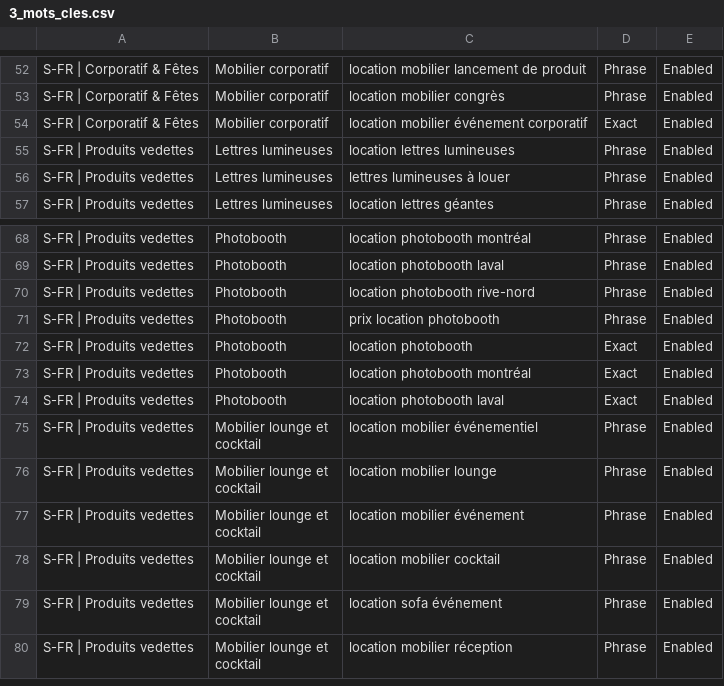
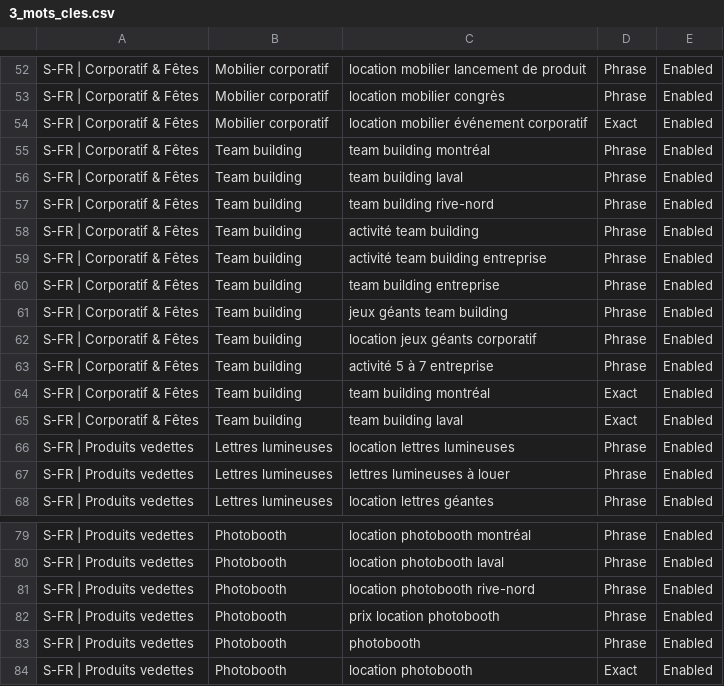
Before and after one commit to M3rlin36/Evenox, a CSV file: livrables/google-ads-editor/3_mots_cles.csv, drawn as a sheet; only a part is shown, gaps mark what is left out; the shorter side is filled out with more unchanged rows.

```diff
--- a/livrables/google-ads-editor/3_mots_cles.csv
+++ b/livrables/google-ads-editor/3_mots_cles.csv
@@ -54,2 +54,13 @@ S-FR | Corporatif & Fêtes,Mobilier corporatif,location mobilier congrès,Phrase
 S-FR | Corporatif & Fêtes,Mobilier corporatif,location mobilier événement corporatif,Exact,Enabled
+S-FR | Corporatif & Fêtes,Team building,team building montréal,Phrase,Enabled
+S-FR | Corporatif & Fêtes,Team building,team building laval,Phrase,Enabled
+S-FR | Corporatif & Fêtes,Team building,team building rive-nord,Phrase,Enabled
+S-FR | Corporatif & Fêtes,Team building,activité team building,Phrase,Enabled
+S-FR | Corporatif & Fêtes,Team building,activité team building entreprise,Phrase,Enabled
+S-FR | Corporatif & Fêtes,Team building,team building entreprise,Phrase,Enabled
+S-FR | Corporatif & Fêtes,Team building,jeux géants team building,Phrase,Enabled
+S-FR | Corporatif & Fêtes,Team building,location jeux géants corporatif,Phrase,Enabled
+S-FR | Corporatif & Fêtes,Team building,activité 5 à 7 entreprise,Phrase,Enabled
+S-FR | Corporatif & Fêtes,Team building,team building montréal,Exact,Enabled
+S-FR | Corporatif & Fêtes,Team building,team building laval,Exact,Enabled
 S-FR | Produits vedettes,Lettres lumineuses,location lettres lumineuses,Phrase,Enabled
@@ -71,2 +82,3 @@ S-FR | Produits vedettes,Photobooth,location photobooth rive-nord,Phrase,Enabled
 S-FR | Produits vedettes,Photobooth,prix location photobooth,Phrase,Enabled
+S-FR | Produits vedettes,Photobooth,photobooth,Phrase,Enabled
 S-FR | Produits vedettes,Photobooth,location photobooth,Exact,Enabled
```
Also changed, not shown: livrables/google-ads-editor/2_groupes_annonces.csv, livrables/google-ads-editor/4_annonces_rsa.csv, 3 other files.
